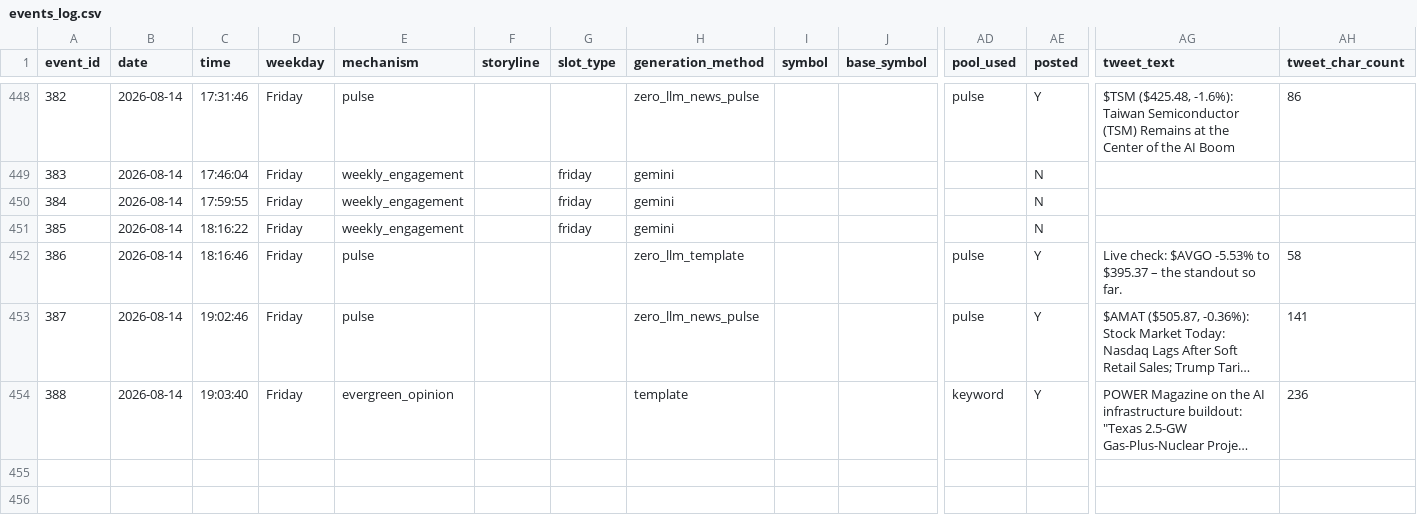
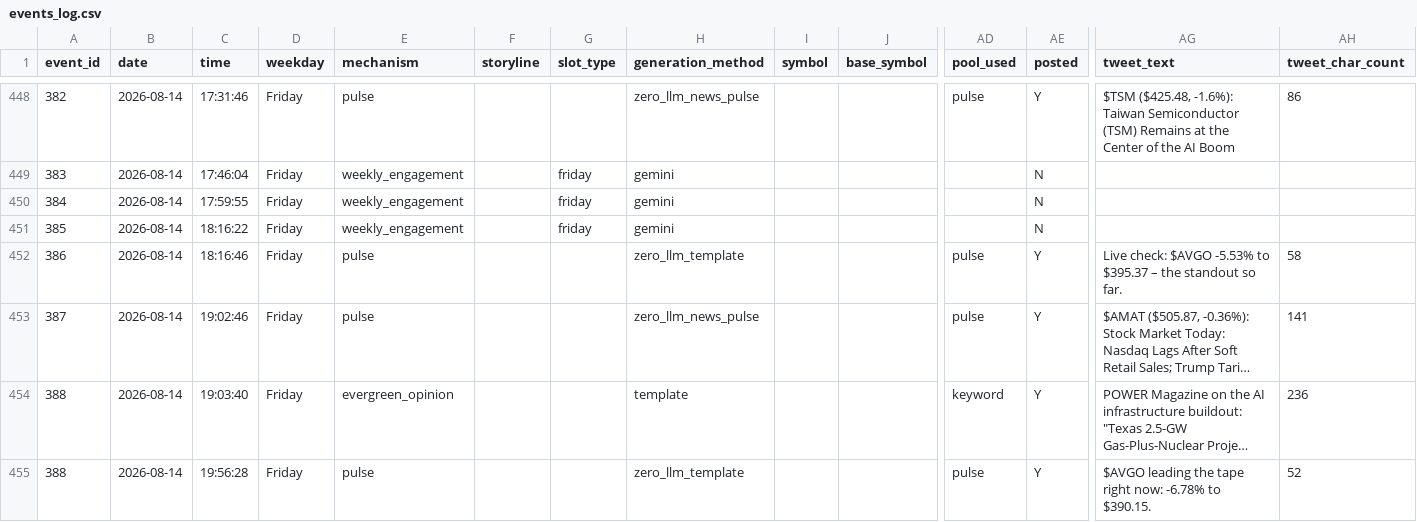
Before and after one commit to probablyproton/my_first_x_bot, a CSV file: events_log.csv, drawn as a sheet; only a part is shown, gaps mark what is left out; long unchanged cells end in …; rows hold the shown columns only; the diff names each change by its address in the sheet, - before the commit and + after, or states it on an @@ line.

```diff
--- a/events_log.csv
+++ b/events_log.csv
+row 455: 388 | 2026-08-14 | 19:56:28 | Friday | pulse |  |  | zero_llm_template |  |  | pulse | Y | $AVGO leading the tape right now: -6.78% to $390.15. | 52
```
Also changed, not shown: 1 other file.
